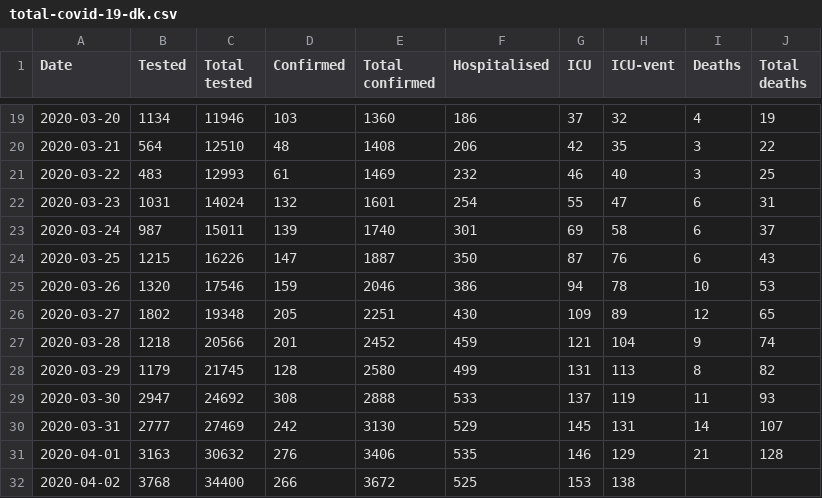
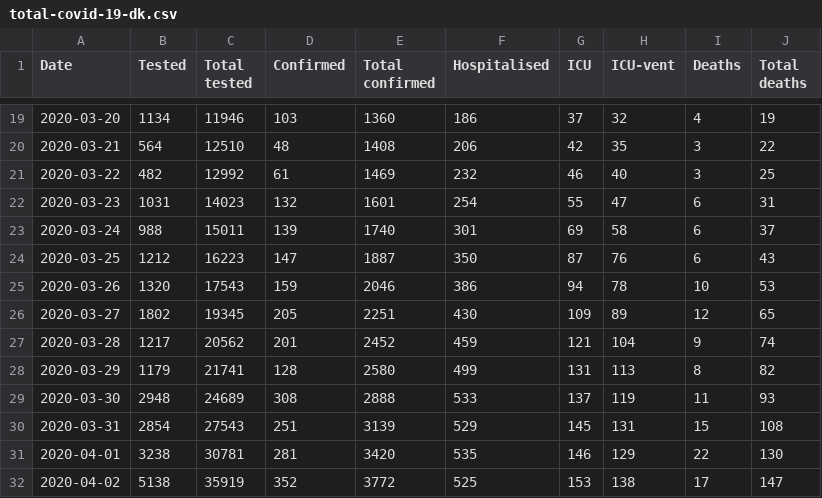
Before and after one commit to covid-19-sim/covid-19.sst.dk, a CSV file: total-covid-19-dk.csv, drawn as a sheet; only a part is shown, gaps mark what is left out; the diff covers the shown part only.

```diff
--- a/total-covid-19-dk.csv
+++ b/total-covid-19-dk.csv
@@ -20,13 +20,13 @@ Date,Tested,Total tested,Confirmed,Total confirmed,Hospitalised,ICU,ICU-vent,Dea
 2020-03-21,564,12510,48,1408,206,42,35,3,22
-2020-03-22,483,12993,61,1469,232,46,40,3,25
-2020-03-23,1031,14024,132,1601,254,55,47,6,31
-2020-03-24,987,15011,139,1740,301,69,58,6,37
-2020-03-25,1215,16226,147,1887,350,87,76,6,43
-2020-03-26,1320,17546,159,2046,386,94,78,10,53
-2020-03-27,1802,19348,205,2251,430,109,89,12,65
-2020-03-28,1218,20566,201,2452,459,121,104,9,74
-2020-03-29,1179,21745,128,2580,499,131,113,8,82
-2020-03-30,2947,24692,308,2888,533,137,119,11,93
-2020-03-31,2777,27469,242,3130,529,145,131,14,107
-2020-04-01,3163,30632,276,3406,535,146,129,21,128
-2020-04-02,3768,34400,266,3672,525,153,138,,
+2020-03-22,482,12992,61,1469,232,46,40,3,25
+2020-03-23,1031,14023,132,1601,254,55,47,6,31
+2020-03-24,988,15011,139,1740,301,69,58,6,37
+2020-03-25,1212,16223,147,1887,350,87,76,6,43
+2020-03-26,1320,17543,159,2046,386,94,78,10,53
+2020-03-27,1802,19345,205,2251,430,109,89,12,65
+2020-03-28,1217,20562,201,2452,459,121,104,9,74
+2020-03-29,1179,21741,128,2580,499,131,113,8,82
+2020-03-30,2948,24689,308,2888,533,137,119,11,93
+2020-03-31,2854,27543,251,3139,529,145,131,15,108
+2020-04-01,3238,30781,281,3420,535,146,129,22,130
+2020-04-02,5138,35919,352,3772,525,153,138,17,147
```
Also changed, not shown: 1 added row and 4 edited cells elsewhere in this file, ssi-pdf-data-deaths.csv, sst-raw-data-hospitalised.csv, 3 other files.
